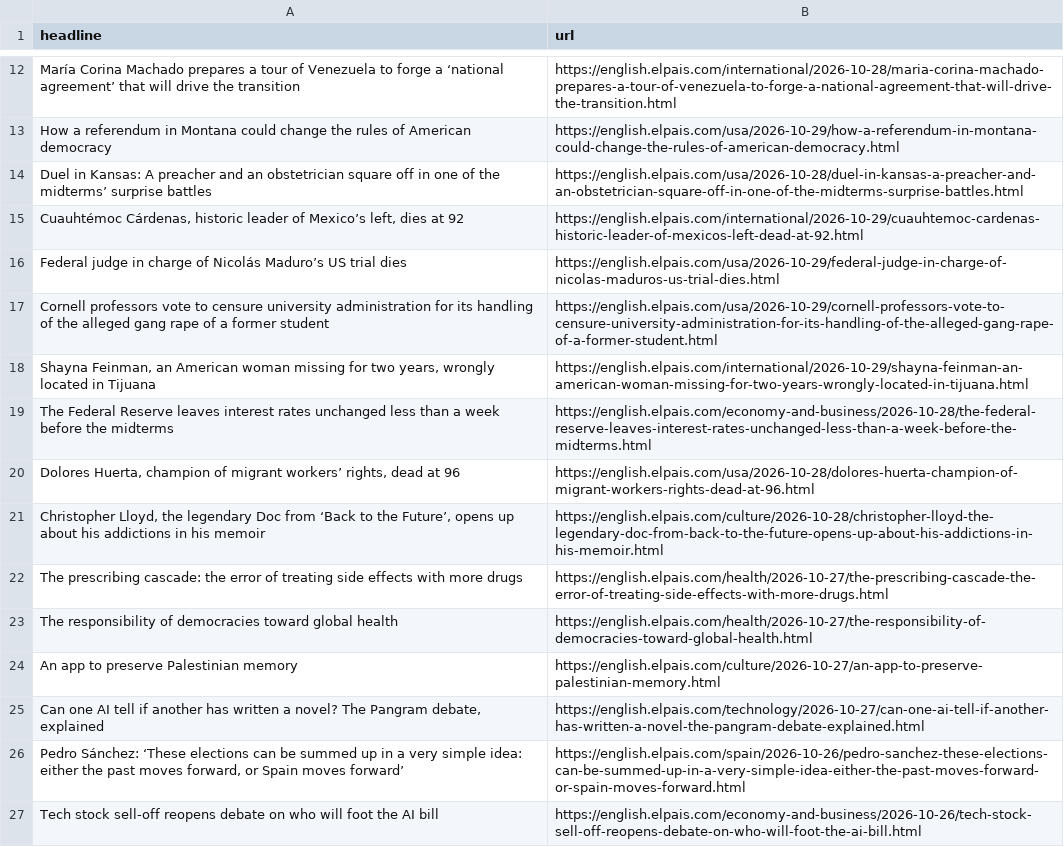
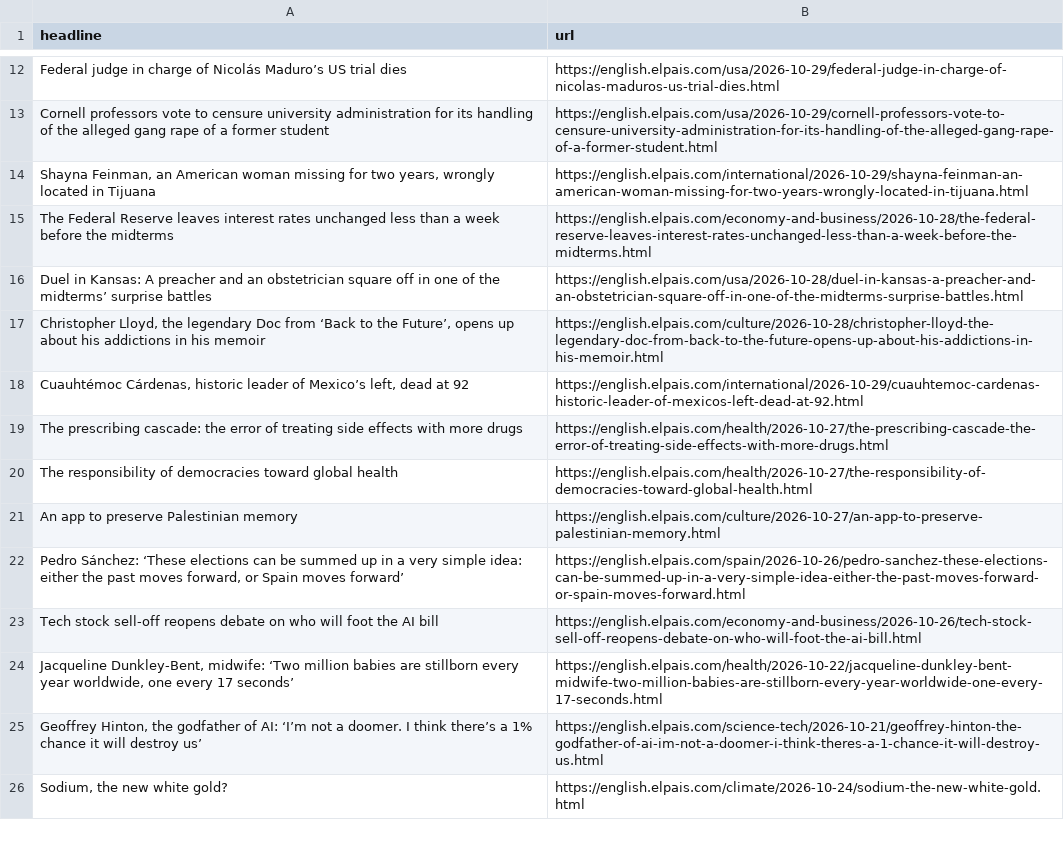
Before and after one commit to dimitriselaf/el-pais-autoscraper, a CSV file: headlines.csv, drawn as a sheet; only a part is shown, gaps mark what is left out; the shorter side is filled out with more unchanged rows; removed rows and columns are numbered as before the commit, all else as after; the diff covers the shown part only; the diff names each change by its address in the sheet, - before the commit and + after, or states it on an @@ line.

```diff
--- a/headlines.csv
+++ b/headlines.csv
-row 12: María Corina Machado prepares a tour of Venezuela to forge a ‘national agreement’ that will drive the transition | https://english.elpais.com/international/2026-10-28/maria-corina-machado-prepares-a-tour-of-venezuela-to-forge-a-national-agreement-that-will-drive-the-transition.html
@@ row 13 moved to row 3: How a referendum in Montana could change… @@
-row 15: Cuauhtémoc Cárdenas, historic leader of Mexico’s left, dies at 92 | https://english.elpais.com/international/2026-10-29/cuauhtemoc-cardenas-historic-leader-of-mexicos-left-dead-at-92.html
-row 20: Dolores Huerta, champion of migrant workers’ rights, dead at 96 | https://english.elpais.com/usa/2026-10-28/dolores-huerta-champion-of-migrant-workers-rights-dead-at-96.html
@@ row 14 moved to row 16: Duel in Kansas: A preacher and an obstet… @@
+row 18: Cuauhtémoc Cárdenas, historic leader of Mexico’s left, dead at 92 | https://english.elpais.com/international/2026-10-29/cuauhtemoc-cardenas-historic-leader-of-mexicos-left-dead-at-92.html
-row 25: Can one AI tell if another has written a novel? The Pangram debate, explained | https://english.elpais.com/technology/2026-10-27/can-one-ai-tell-if-another-has-written-a-novel-the-pangram-debate-explained.html
```
Also changed, not shown: 2 added rows, 3 removed rows and 2 moved rows elsewhere in this file.
